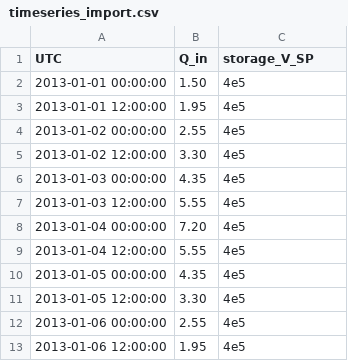
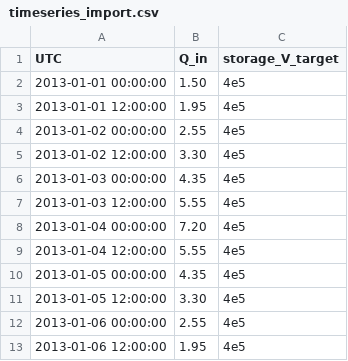
Before and after one commit to vdwees/rtc-tools, a CSV file: examples/simulation/input/timeseries_import.csv, drawn as a sheet.

```diff
--- a/examples/simulation/input/timeseries_import.csv
+++ b/examples/simulation/input/timeseries_import.csv
@@ -1,2 +1,2 @@
-UTC,Q_in,storage_V_SP
+UTC,Q_in,storage_V_target
 2013-01-01 00:00:00,1.50,4e5
```
Also changed, not shown: examples/simulation/output/timeseries_export.csv, 4 other files.
